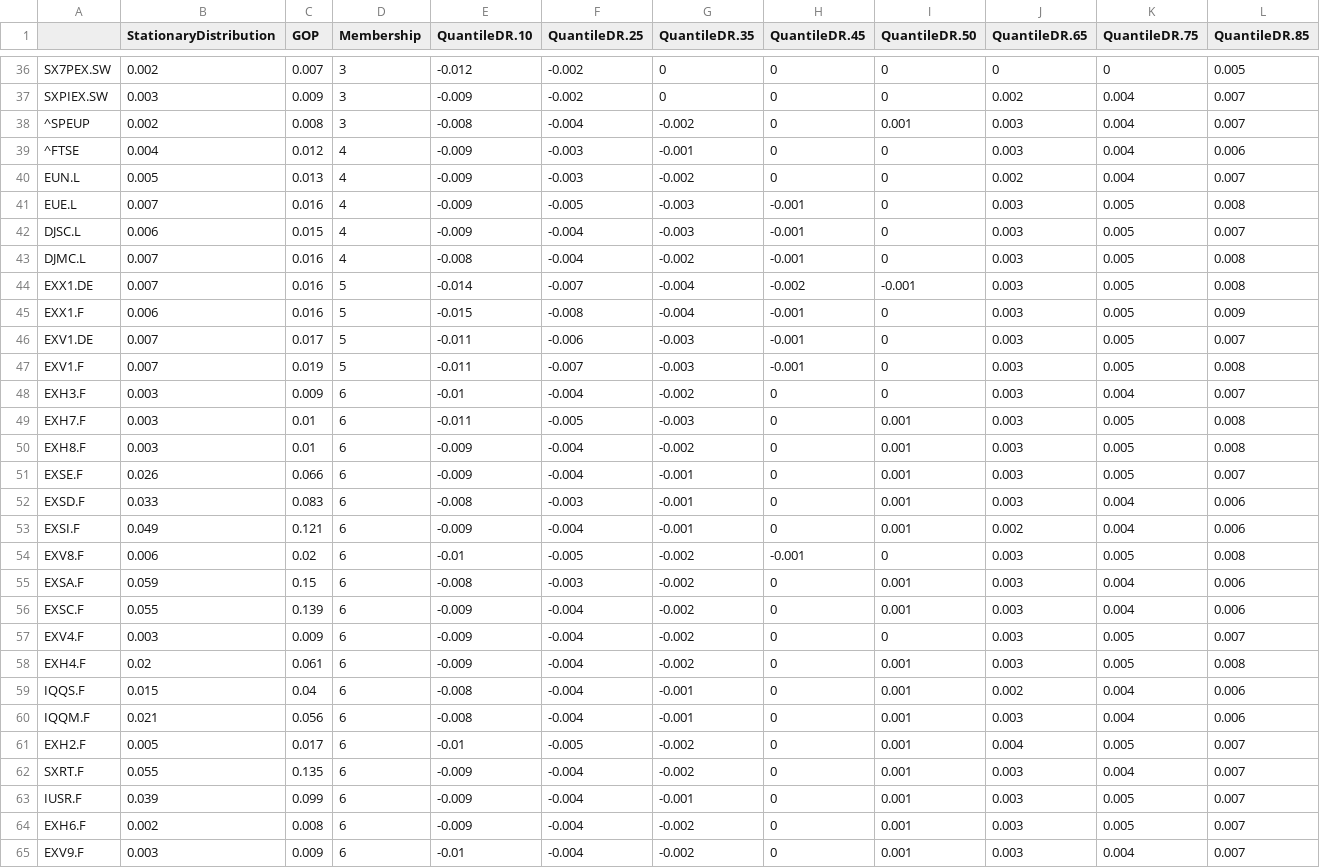
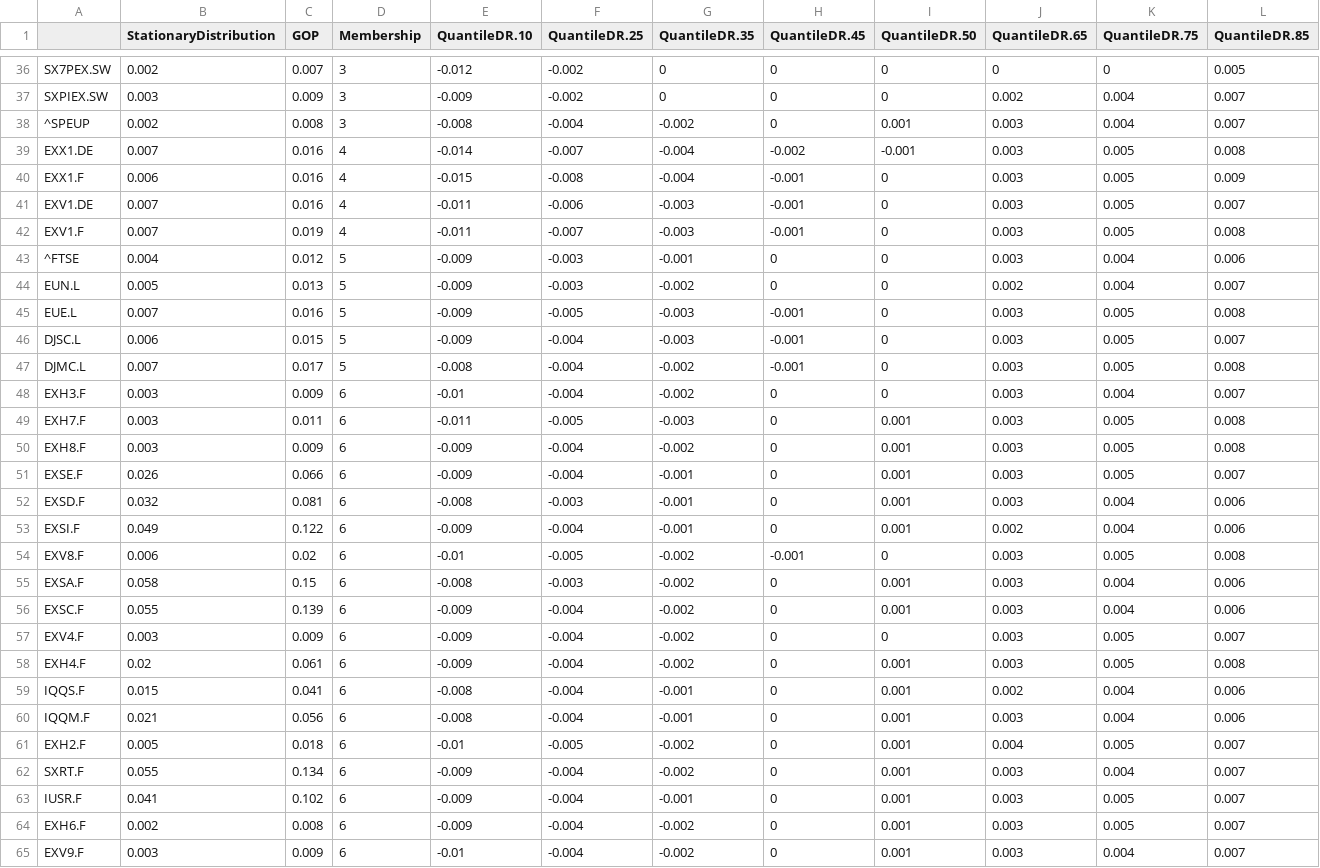
Before and after one commit to efaysal/efaysal.github.io, a CSV file: SocioEconomicEcosystem/FrGrSwRETURNVOLATILITY/BISRETURNCOEFFQBMONTECARLOWeeklyMemSD_iSharesSTOXXUCITSETF.csv, drawn as a sheet; only a part is shown, gaps mark what is left out; removed rows and columns are numbered as before the commit, all else as after; rows hold the shown columns only; the diff covers the shown part only; the diff names each change by its address in the sheet, - before the commit and + after, or states it on an @@ line.

```diff
--- a/SocioEconomicEcosystem/FrGrSwRETURNVOLATILITY/BISRETURNCOEFFQBMONTECARLOWeeklyMemSD_iSharesSTOXXUCITSETF.csv
+++ b/SocioEconomicEcosystem/FrGrSwRETURNVOLATILITY/BISRETURNCOEFFQBMONTECARLOWeeklyMemSD_iSharesSTOXXUCITSETF.csv
+row 39: EXX1.DE | 0.007 | 0.016 | 4 | -0.014 | -0.007 | -0.004 | -0.002 | -0.001 | 0.003 | 0.005 | 0.008
+row 40: EXX1.F | 0.006 | 0.016 | 4 | -0.015 | -0.008 | -0.004 | -0.001 | 0 | 0.003 | 0.005 | 0.009
+row 41: EXV1.DE | 0.007 | 0.016 | 4 | -0.011 | -0.006 | -0.003 | -0.001 | 0 | 0.003 | 0.005 | 0.007
+row 42: EXV1.F | 0.007 | 0.019 | 4 | -0.011 | -0.007 | -0.003 | -0.001 | 0 | 0.003 | 0.005 | 0.008
-D43:D47 (Membership): 4
+D43:D47 (Membership): 5
-C47 (GOP): 0.016
+C47 (GOP): 0.017
-row 44: EXX1.DE | 0.007 | 0.016 | 5 | -0.014 | -0.007 | -0.004 | -0.002 | -0.001 | 0.003 | 0.005 | 0.008
-row 45: EXX1.F | 0.006 | 0.016 | 5 | -0.015 | -0.008 | -0.004 | -0.001 | 0 | 0.003 | 0.005 | 0.009
-row 46: EXV1.DE | 0.007 | 0.017 | 5 | -0.011 | -0.006 | -0.003 | -0.001 | 0 | 0.003 | 0.005 | 0.007
-row 47: EXV1.F | 0.007 | 0.019 | 5 | -0.011 | -0.007 | -0.003 | -0.001 | 0 | 0.003 | 0.005 | 0.008
-C49 (GOP): 0.01
+C49 (GOP): 0.011
-C50 (GOP): 0.01
+C50 (GOP): 0.009
-B52 (StationaryDistribution): 0.033
+B52 (StationaryDistribution): 0.032
-C52 (GOP): 0.083
+C52 (GOP): 0.081
-C53 (GOP): 0.121
+C53 (GOP): 0.122
-B55 (StationaryDistribution): 0.059
+B55 (StationaryDistribution): 0.058
-C59 (GOP): 0.04
+C59 (GOP): 0.041
-C61 (GOP): 0.017
+C61 (GOP): 0.018
-C62 (GOP): 0.135
+C62 (GOP): 0.134
-B63 (StationaryDistribution): 0.039
+B63 (StationaryDistribution): 0.041
-C63 (GOP): 0.099
+C63 (GOP): 0.102
```
Also changed, not shown: 12 edited cells elsewhere in this file, 36 other files.
